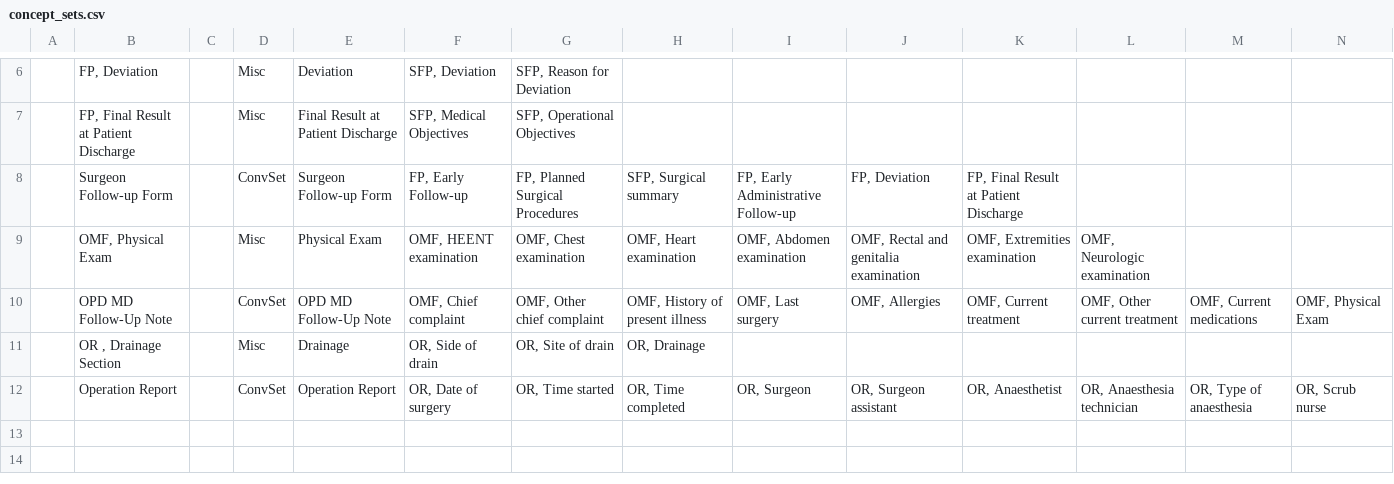
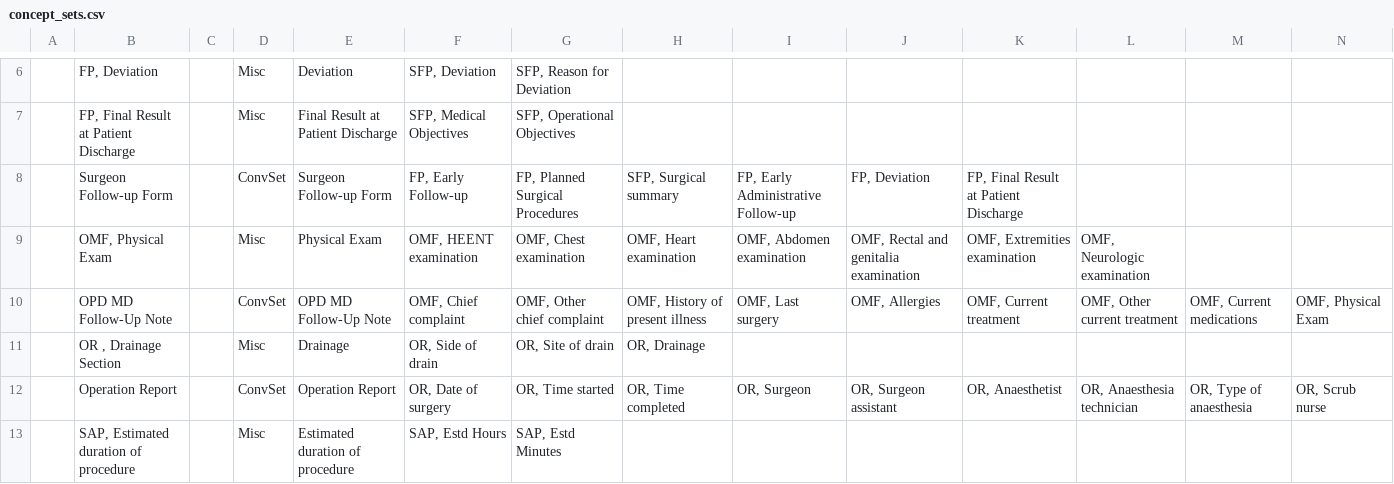
Before and after one commit to trodriguezmsf/amman-config, a CSV file: openmrs/ammancsv/release3.2/concept_sets.csv, drawn as a sheet; only a part is shown, gaps mark what is left out; rows hold the shown columns only; the diff names each change by its address in the sheet, - before the commit and + after, or states it on an @@ line.

```diff
--- a/openmrs/ammancsv/release3.2/concept_sets.csv
+++ b/openmrs/ammancsv/release3.2/concept_sets.csv
+row 13:  | SAP, Estimated duration of procedure |  | Misc | Estimated duration of procedure | SAP, Estd Hours | SAP, Estd Minutes
```
Also changed, not shown: openmrs/ammancsv/release3.2/concepts.csv, 1 other file.
